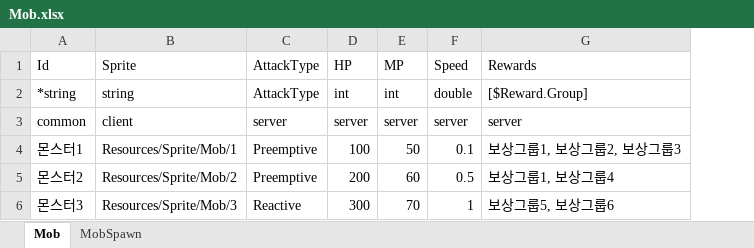
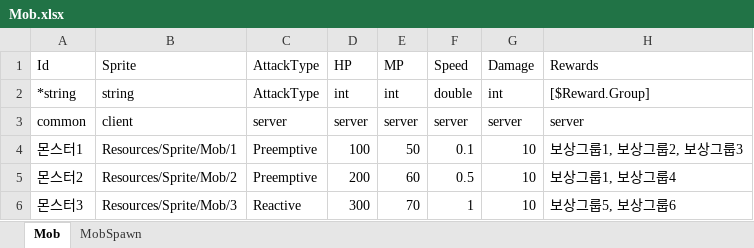
Before and after one commit to elky84/osd, an Excel workbook: design/Mob.xlsx, sheet Mob, drawn as a sheet; values as stored, in another font and other column widths than the file's, no borders; the diff names each change by its address in the sheet, - before the commit and + after, or states it on an @@ line.

```diff
--- a/design/Mob.xlsx (sheet Mob)
+++ b/design/Mob.xlsx (sheet Mob)
+column G, rows 1-6: Damage | int | server | 10 | 10 | 10
```
Also changed, not shown: design/Item.xlsx, 18 other files.
